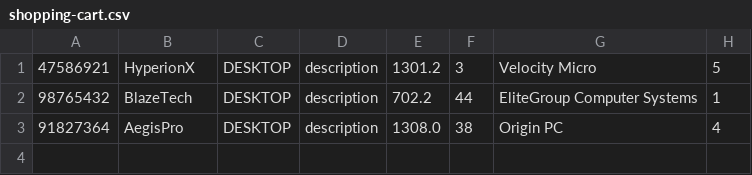
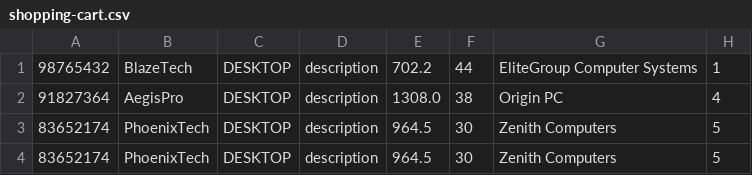
Before and after one commit to RyanHJohnston/CampusTech, a CSV file: src/main/java/com/example/softengproject/data/shopping-cart.csv, drawn as a sheet.

```diff
--- a/src/main/java/com/example/softengproject/data/shopping-cart.csv
+++ b/src/main/java/com/example/softengproject/data/shopping-cart.csv
@@ -1,3 +1,4 @@
-47586921,"HyperionX ","DESKTOP",description ,1301.2,3,"Velocity Micro ",5
 98765432,"BlazeTech ","DESKTOP",description ,702.2,44,"EliteGroup Computer Systems ",1
 91827364,"AegisPro ","DESKTOP",description ,1308.0,38,"Origin PC ",4
+83652174,"PhoenixTech ","DESKTOP",description ,964.5,30,"Zenith Computers ",5
+83652174,"PhoenixTech ","DESKTOP",description ,964.5,30,"Zenith Computers ",5
```
Also changed, not shown: target/classes/com/example/softengproject/data/shopping-cart.csv, 2 other files.
